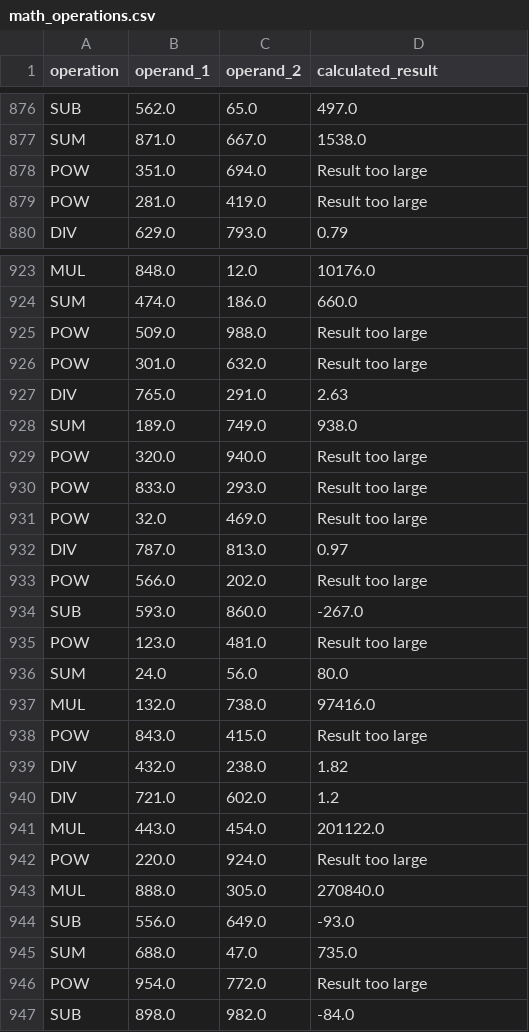
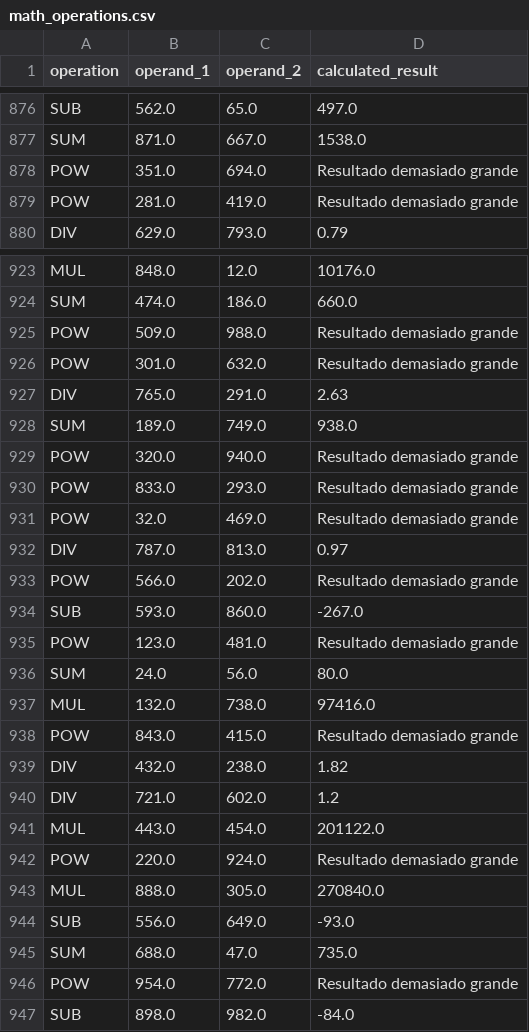
Before and after one commit to cristiannavarr/U3-EJERCICIO-PRACTICO-1, a CSV file: data/math_operations.csv, drawn as a sheet; only a part is shown, gaps mark what is left out; the diff covers the shown part only.

```diff
--- a/data/math_operations.csv
+++ b/data/math_operations.csv
@@ -877,4 +877,4 @@ SUB,562.0,65.0,497.0
 SUM,871.0,667.0,1538.0
-POW,351.0,694.0,Result too large
-POW,281.0,419.0,Result too large
+POW,351.0,694.0,Resultado demasiado grande
+POW,281.0,419.0,Resultado demasiado grande
 DIV,629.0,793.0,0.79
@@ -924,16 +924,16 @@ MUL,848.0,12.0,10176.0
 SUM,474.0,186.0,660.0
-POW,509.0,988.0,Result too large
-POW,301.0,632.0,Result too large
+POW,509.0,988.0,Resultado demasiado grande
+POW,301.0,632.0,Resultado demasiado grande
 DIV,765.0,291.0,2.63
 SUM,189.0,749.0,938.0
-POW,320.0,940.0,Result too large
-POW,833.0,293.0,Result too large
-POW,32.0,469.0,Result too large
+POW,320.0,940.0,Resultado demasiado grande
+POW,833.0,293.0,Resultado demasiado grande
+POW,32.0,469.0,Resultado demasiado grande
 DIV,787.0,813.0,0.97
-POW,566.0,202.0,Result too large
+POW,566.0,202.0,Resultado demasiado grande
 SUB,593.0,860.0,-267.0
-POW,123.0,481.0,Result too large
+POW,123.0,481.0,Resultado demasiado grande
 SUM,24.0,56.0,80.0
 MUL,132.0,738.0,97416.0
-POW,843.0,415.0,Result too large
+POW,843.0,415.0,Resultado demasiado grande
 DIV,432.0,238.0,1.82
@@ -941,3 +941,3 @@ DIV,721.0,602.0,1.2
 MUL,443.0,454.0,201122.0
-POW,220.0,924.0,Result too large
+POW,220.0,924.0,Resultado demasiado grande
 MUL,888.0,305.0,270840.0
@@ -945,3 +945,3 @@ SUB,556.0,649.0,-93.0
 SUM,688.0,47.0,735.0
-POW,954.0,772.0,Result too large
+POW,954.0,772.0,Resultado demasiado grande
 SUB,898.0,982.0,-84.0
```
Also changed, not shown: 159 edited cells elsewhere in this file, 5 other files.
